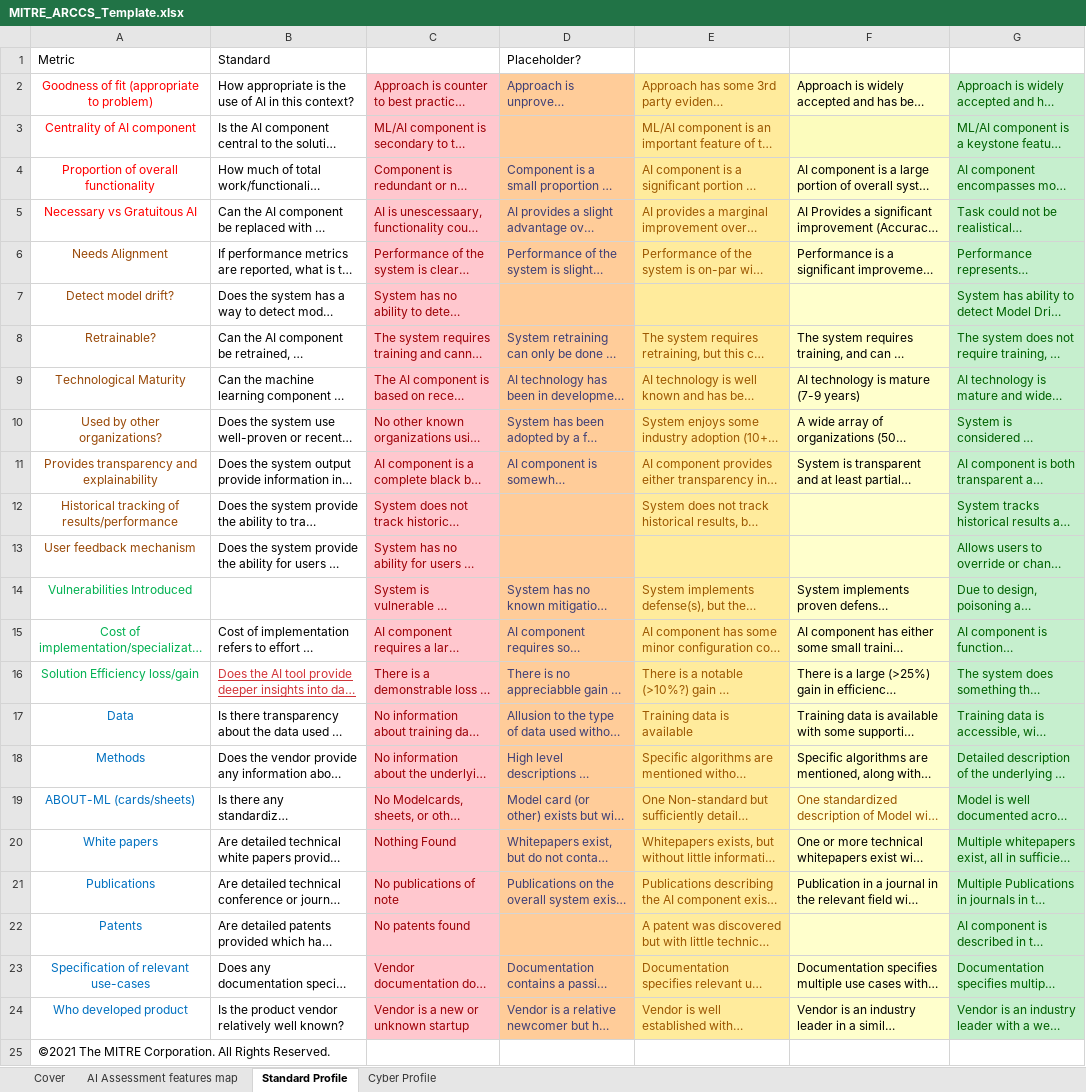
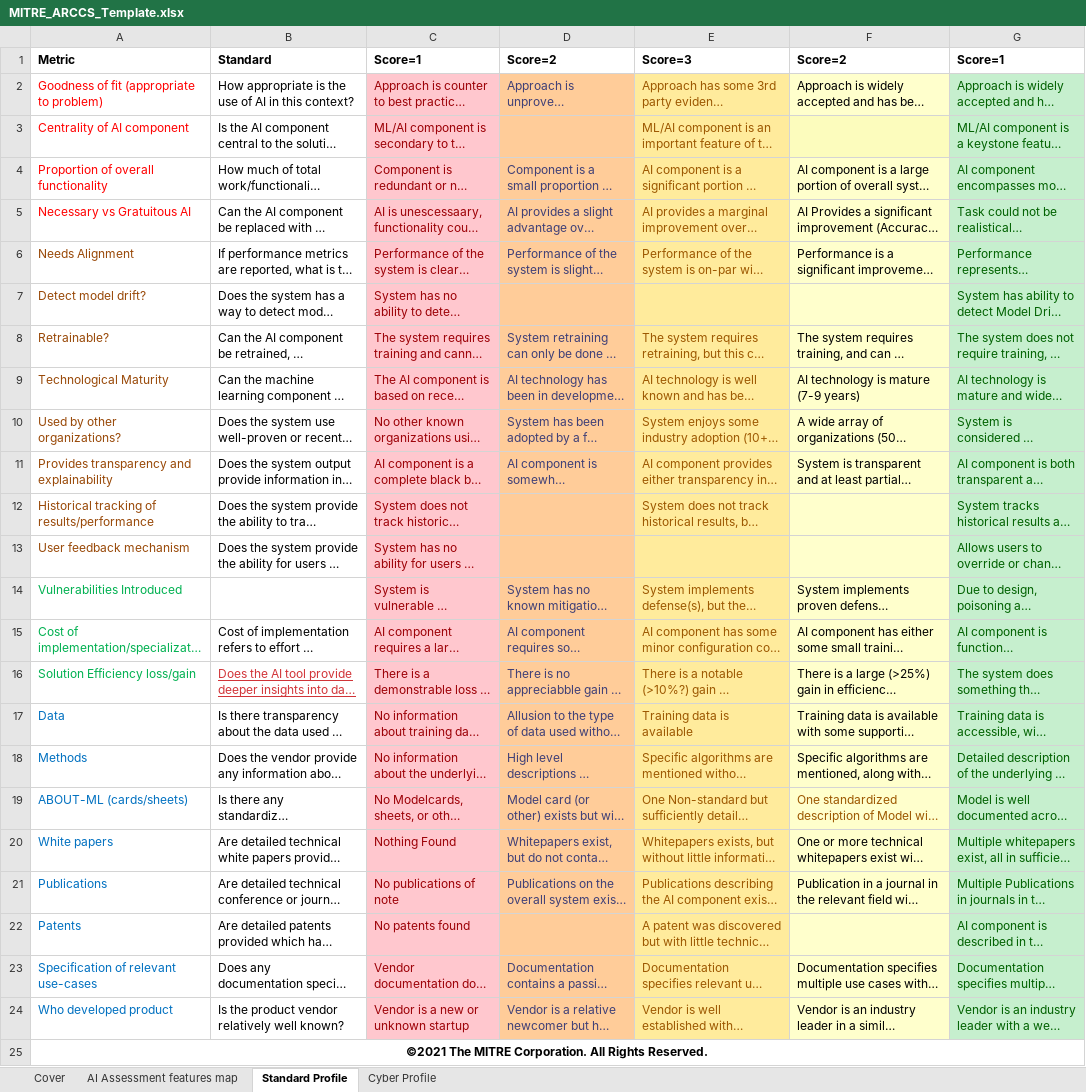
Before and after one commit to mitre/arccs, an Excel workbook: MITRE_ARCCS_Template.xlsx, sheet Standard Profile, drawn as a sheet; long unchanged cells end in …; values as stored, in another font and other column widths than the file's, no borders; the diff names each change by its address in the sheet, - before the commit and + after, or states it on an @@ line.

```diff
--- a/MITRE_ARCCS_Template.xlsx (sheet Standard Profile)
+++ b/MITRE_ARCCS_Template.xlsx (sheet Standard Profile)
-A1:B1 bold: off
+A1:B1 bold: on
-C1: (empty)
+C1: Score=1
-D1: Placeholder?
+D1: Score=2
-D1 bold: off
+D1 bold: on
-E1: (empty)
+E1: Score=3
-F1: (empty)
+F1: Score=2
-G1: (empty)
+G1: Score=1
-A2:A24 alignment: center
+A2:A24 alignment: left
@@ A25 bold: off → on, alignment: left → center @@
+A25:G25 merged
```
Also changed, not shown: sheet AI Assessment features map, sheet Cyber Profile, hidden cells, charts or pictures.
